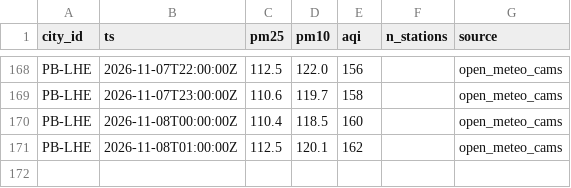
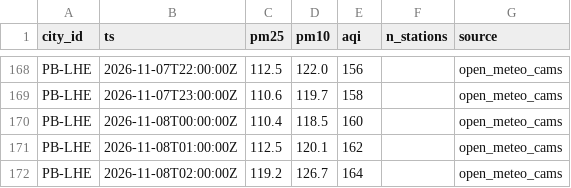
Before and after one commit to Xftab/airlume, a CSV file: data/archive/city_hourly/open_meteo_cams/2026-11.csv, drawn as a sheet; only a part is shown, gaps mark what is left out.

Commit message:
data: hourly collection 2026-11-08T02:00Z

```diff
--- a/data/archive/city_hourly/open_meteo_cams/2026-11.csv
+++ b/data/archive/city_hourly/open_meteo_cams/2026-11.csv
@@ -171 +171,2 @@ PB-LHE,2026-11-08T00:00:00Z,110.4,118.5,160,,open_meteo_cams
 PB-LHE,2026-11-08T01:00:00Z,112.5,120.1,162,,open_meteo_cams
+PB-LHE,2026-11-08T02:00:00Z,119.2,126.7,164,,open_meteo_cams
```
Also changed, not shown: data/archive/forecasts/open_meteo_cams_forecast/2026-11.csv.
